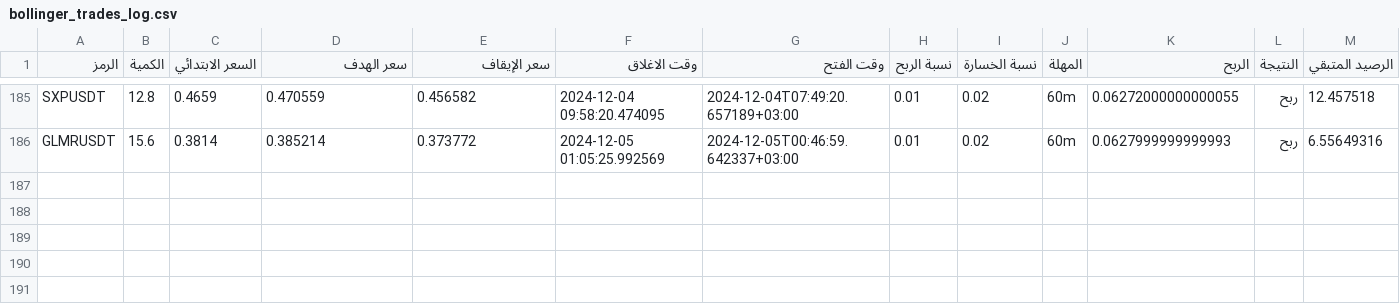
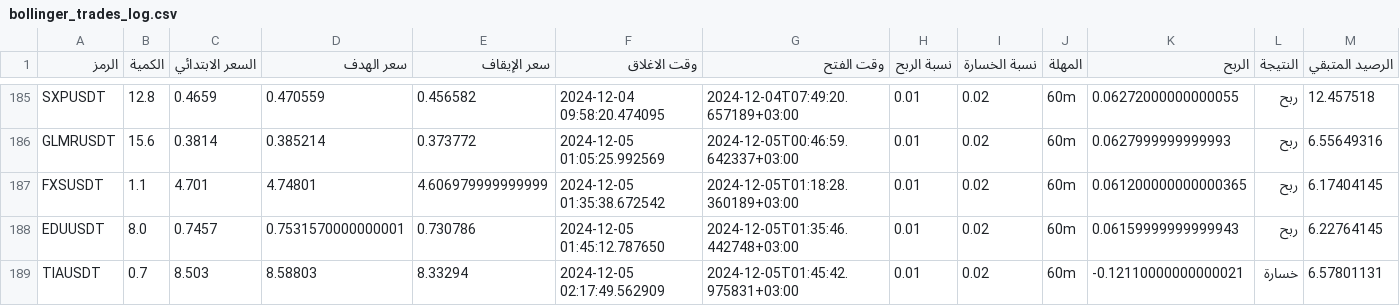
Before and after one commit to ahmed-coding/bot-admin-dashbord, a CSV file: bollinger_trades_log.csv, drawn as a sheet; only a part is shown, gaps mark what is left out.

```diff
--- a/bollinger_trades_log.csv
+++ b/bollinger_trades_log.csv
@@ -186 +186,4 @@ SXPUSDT,12.8,0.4659,0.470559,0.456582,2024-12-04 09:58:20.474095,2024-12-04T07:4
 GLMRUSDT,15.6,0.3814,0.385214,0.373772,2024-12-05 01:05:25.992569,2024-12-05T00:46:59.642337+03:00,0.01,0.02,60m,0.0627999999999993,ربح,6.55649316
+FXSUSDT,1.1,4.701,4.74801,4.606979999999999,2024-12-05 01:35:38.672542,2024-12-05T01:18:28.360189+03:00,0.01,0.02,60m,0.061200000000000365,ربح,6.17404145
+EDUUSDT,8.0,0.7457,0.7531570000000001,0.730786,2024-12-05 01:45:12.787650,2024-12-05T01:35:46.442748+03:00,0.01,0.02,60m,0.06159999999999943,ربح,6.22764145
+TIAUSDT,0.7,8.503,8.58803,8.33294,2024-12-05 02:17:49.562909,2024-12-05T01:45:42.975831+03:00,0.01,0.02,60m,-0.12110000000000021,خسارة,6.57801131
```
Also changed, not shown: futuer_result.csv, result.csv, 2 other files.
